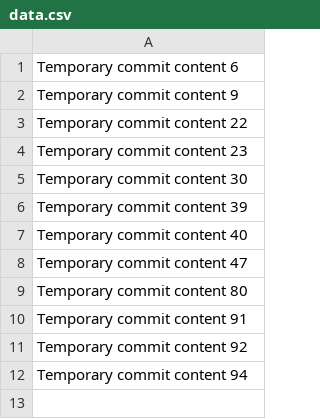
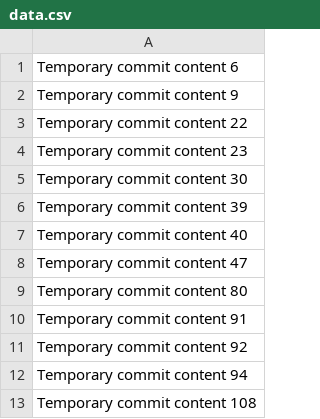
Before and after one commit to Mohamedaltaiy/expert-adventure, a CSV file: data.csv, drawn as a sheet; the diff names each change by its address in the sheet, - before the commit and + after, or states it on an @@ line.

```diff
--- a/data.csv
+++ b/data.csv
+row 13: Temporary commit content 108
```
